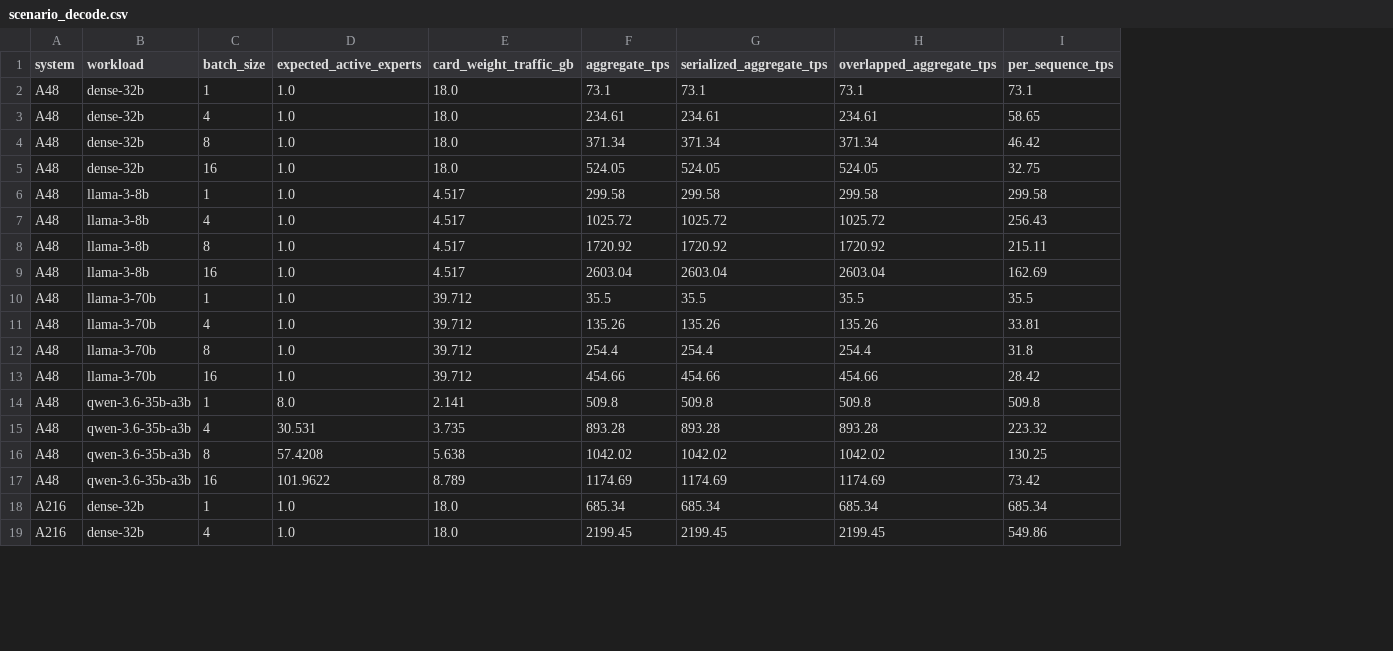
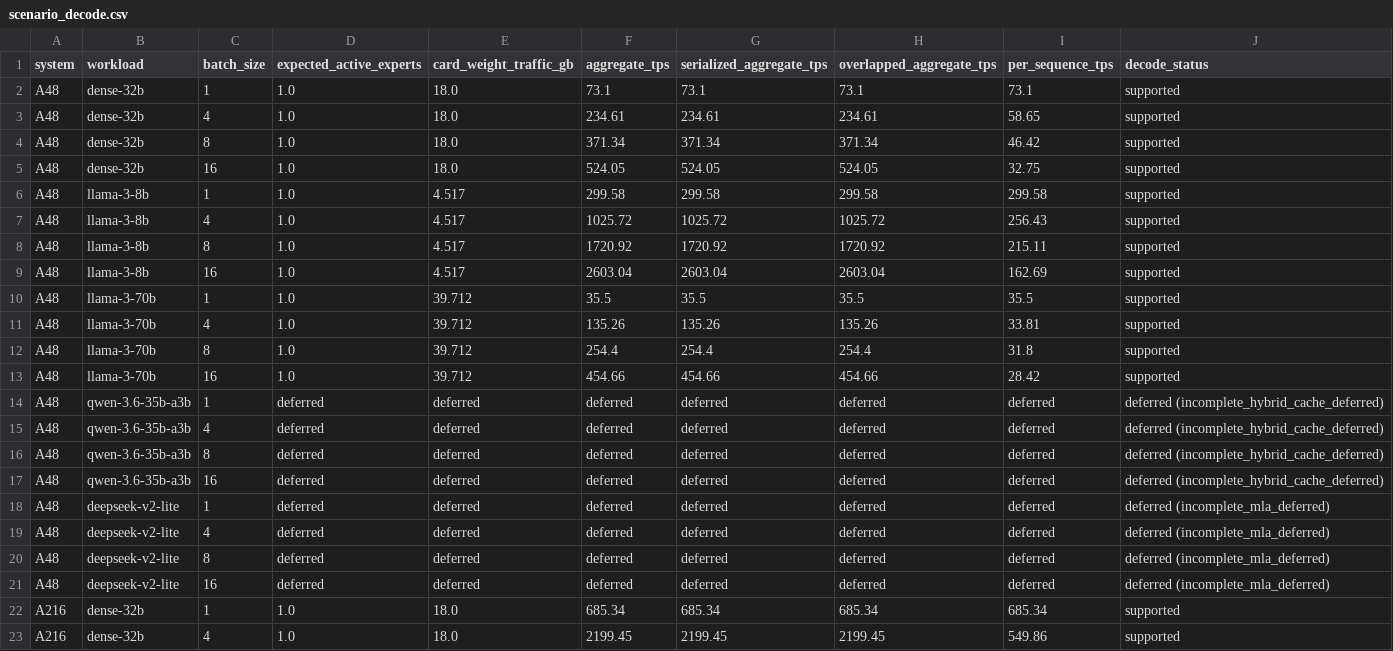
Before and after one commit to Chetan0246/a48-a216-accelerator-research, a CSV file: results/decode/scenario_decode.csv, drawn as a sheet; only a part is shown; the diff covers the shown part only; the diff names each change by its address in the sheet, - before the commit and + after, or states it on an @@ line.

```diff
--- a/results/decode/scenario_decode.csv
+++ b/results/decode/scenario_decode.csv
+column J (decode_status), rows 2-17: supported | supported | supported | supported | supported | supported | supported | supported | supported | supported | supported | supported | deferred (incomplete_hybrid_cache_deferred) | deferred (incomplete_hybrid_cache_deferred) | deferred (incomplete_hybrid_cache_deferred) | deferred (incomplete_hybrid_cache_deferred); rows 22-23: supported | supported
-D14 (expected_active_experts): 8.0
+D14 (expected_active_experts): deferred
-E14 (card_weight_traffic_gb): 2.141
+E14 (card_weight_traffic_gb): deferred
-F14 (aggregate_tps): 509.8
+F14 (aggregate_tps): deferred
-G14 (serialized_aggregate_tps): 509.8
+G14 (serialized_aggregate_tps): deferred
-H14 (overlapped_aggregate_tps): 509.8
+H14 (overlapped_aggregate_tps): deferred
-I14 (per_sequence_tps): 509.8
+I14 (per_sequence_tps): deferred
-D15 (expected_active_experts): 30.531
+D15 (expected_active_experts): deferred
-E15 (card_weight_traffic_gb): 3.735
+E15 (card_weight_traffic_gb): deferred
-F15 (aggregate_tps): 893.28
+F15 (aggregate_tps): deferred
-G15 (serialized_aggregate_tps): 893.28
+G15 (serialized_aggregate_tps): deferred
-H15 (overlapped_aggregate_tps): 893.28
+H15 (overlapped_aggregate_tps): deferred
-I15 (per_sequence_tps): 223.32
+I15 (per_sequence_tps): deferred
-D16 (expected_active_experts): 57.4208
+D16 (expected_active_experts): deferred
-E16 (card_weight_traffic_gb): 5.638
+E16 (card_weight_traffic_gb): deferred
-F16 (aggregate_tps): 1042.02
+F16 (aggregate_tps): deferred
-G16 (serialized_aggregate_tps): 1042.02
+G16 (serialized_aggregate_tps): deferred
-H16 (overlapped_aggregate_tps): 1042.02
+H16 (overlapped_aggregate_tps): deferred
-I16 (per_sequence_tps): 130.25
+I16 (per_sequence_tps): deferred
-D17 (expected_active_experts): 101.9622
+D17 (expected_active_experts): deferred
-E17 (card_weight_traffic_gb): 8.789
+E17 (card_weight_traffic_gb): deferred
-F17 (aggregate_tps): 1174.69
+F17 (aggregate_tps): deferred
-G17 (serialized_aggregate_tps): 1174.69
+G17 (serialized_aggregate_tps): deferred
-H17 (overlapped_aggregate_tps): 1174.69
+H17 (overlapped_aggregate_tps): deferred
-I17 (per_sequence_tps): 73.42
+I17 (per_sequence_tps): deferred
+row 18: A48 | deepseek-v2-lite | 1 | deferred | deferred | deferred | deferred | deferred | deferred | deferred (incomplete_mla_deferred)
+row 19: A48 | deepseek-v2-lite | 4 | deferred | deferred | deferred | deferred | deferred | deferred | deferred (incomplete_mla_deferred)
+row 20: A48 | deepseek-v2-lite | 8 | deferred | deferred | deferred | deferred | deferred | deferred | deferred (incomplete_mla_deferred)
+row 21: A48 | deepseek-v2-lite | 16 | deferred | deferred | deferred | deferred | deferred | deferred | deferred (incomplete_mla_deferred)
```
Also changed, not shown: 4 added rows and 24 edited cells elsewhere in this file, results/capacity/scenario_capacity.csv, results/prefill/scenario_prefill.csv, 11 other files.
